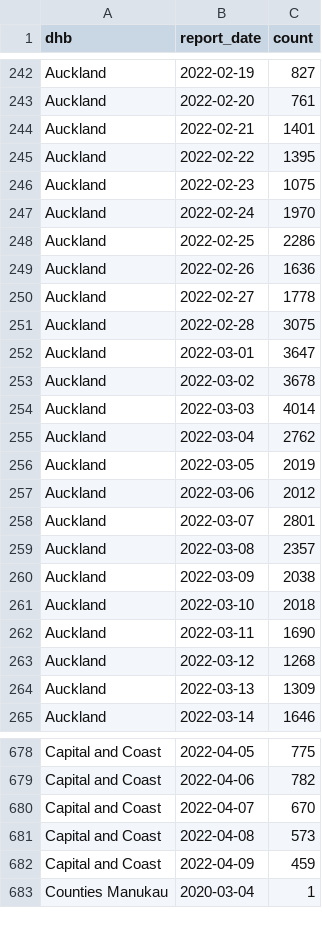
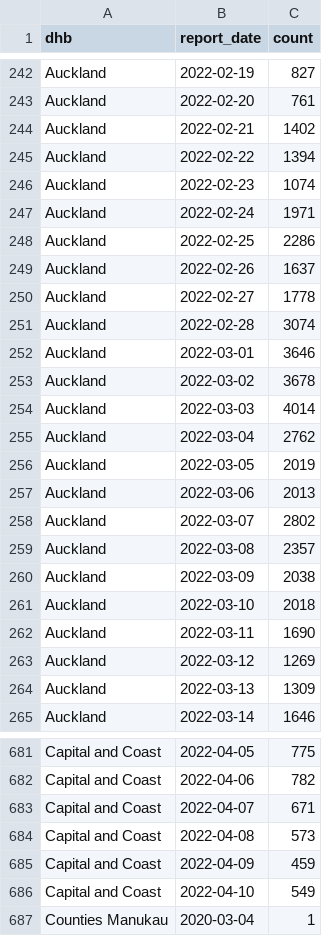
Before and after one commit to harkanwals/cdm, a CSV file: data/csvs/dhb_case_count.csv, drawn as a sheet; only a part is shown, gaps mark what is left out; the diff covers the shown part only.

```diff
--- a/data/csvs/dhb_case_count.csv
+++ b/data/csvs/dhb_case_count.csv
@@ -243,11 +243,11 @@ Auckland,2022-02-19,827
 Auckland,2022-02-20,761
-Auckland,2022-02-21,1401
-Auckland,2022-02-22,1395
-Auckland,2022-02-23,1075
-Auckland,2022-02-24,1970
+Auckland,2022-02-21,1402
+Auckland,2022-02-22,1394
+Auckland,2022-02-23,1074
+Auckland,2022-02-24,1971
 Auckland,2022-02-25,2286
-Auckland,2022-02-26,1636
+Auckland,2022-02-26,1637
 Auckland,2022-02-27,1778
-Auckland,2022-02-28,3075
-Auckland,2022-03-01,3647
+Auckland,2022-02-28,3074
+Auckland,2022-03-01,3646
 Auckland,2022-03-02,3678
@@ -256,4 +256,4 @@ Auckland,2022-03-04,2762
 Auckland,2022-03-05,2019
-Auckland,2022-03-06,2012
-Auckland,2022-03-07,2801
+Auckland,2022-03-06,2013
+Auckland,2022-03-07,2802
 Auckland,2022-03-08,2357
@@ -262,3 +262,3 @@ Auckland,2022-03-10,2018
 Auckland,2022-03-11,1690
-Auckland,2022-03-12,1268
+Auckland,2022-03-12,1269
 Auckland,2022-03-13,1309
@@ -679,5 +682,6 @@ Capital and Coast,2022-04-05,775
 Capital and Coast,2022-04-06,782
-Capital and Coast,2022-04-07,670
+Capital and Coast,2022-04-07,671
 Capital and Coast,2022-04-08,573
 Capital and Coast,2022-04-09,459
+Capital and Coast,2022-04-10,549
 Counties Manukau,2020-03-04,1
```
Also changed, not shown: 21 added rows and 87 edited cells elsewhere in this file, 1 other file.
